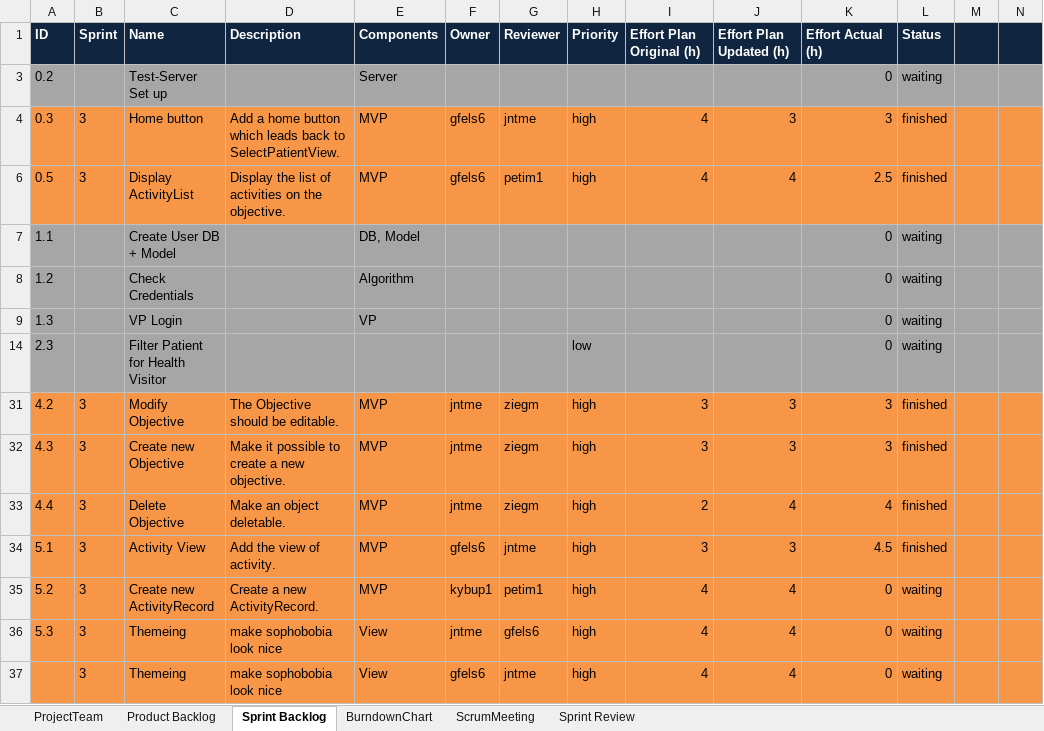
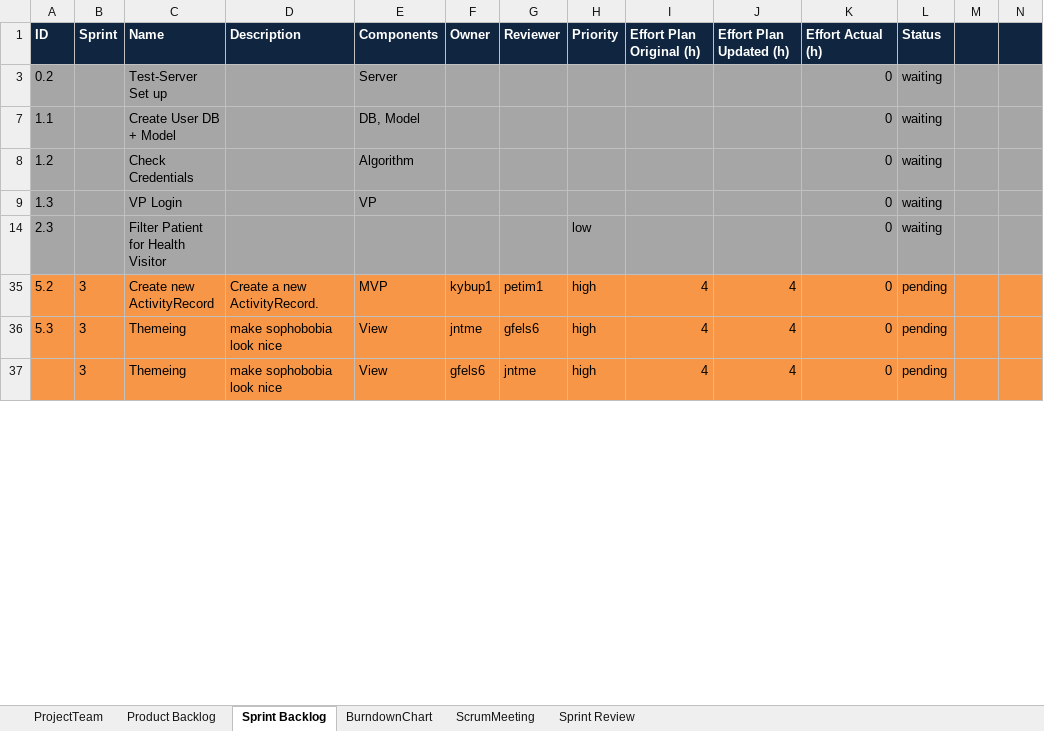
Before and after one commit to jntme/ch.bfh.btx8081.w2017.blue, an Excel workbook: doc/04-ScrumSetup/scrum.xlsx, sheet Sprint Backlog, drawn as a sheet; only a part is shown; values as stored, in another font and other column widths than the file's, no borders; the diff covers the shown part only; the diff names each change by its address in the sheet, - before the commit and + after, or states it on an @@ line.

```diff
--- a/doc/04-ScrumSetup/scrum.xlsx (sheet Sprint Backlog)
+++ b/doc/04-ScrumSetup/scrum.xlsx (sheet Sprint Backlog)
@@ row 4 hidden: 0.3 | 3 | Home button | Add a home button which leads back to SelectPatientView. | MVP | gfels6 | jntme | high | 4 | 3 | 3 | finished @@
@@ row 6 hidden: 0.5 | 3 | Display ActivityList | Display the list of activities on the objective. | MVP | gfels6 | petim1 | high | 4 | 4 | 2.5 | finished @@
@@ row 31 hidden: 4.2 | 3 | Modify Objective | The Objective should be editable. | MVP | jntme | ziegm | high | 3 | 3 | 3 | finished @@
@@ row 32 hidden: 4.3 | 3 | Create new Objective | Make it possible to create a new objective. | MVP | jntme | ziegm | high | 3 | 3 | 3 | finished @@
@@ row 33 hidden: 4.4 | 3 | Delete Objective | Make an object deletable. | MVP | jntme | ziegm | high | 2 | 4 | 4 | finished @@
@@ row 34 hidden: 5.1 | 3 | Activity View | Add the view of activity. | MVP | gfels6 | jntme | high | 3 | 3 | 4.5 | finished @@
-L35:L37 (Status): waiting
+L35:L37 (Status): pending
```
Also changed, not shown: 6 hidden or unhidden rows and 5 edited cells elsewhere in this sheet, 52 other files.
